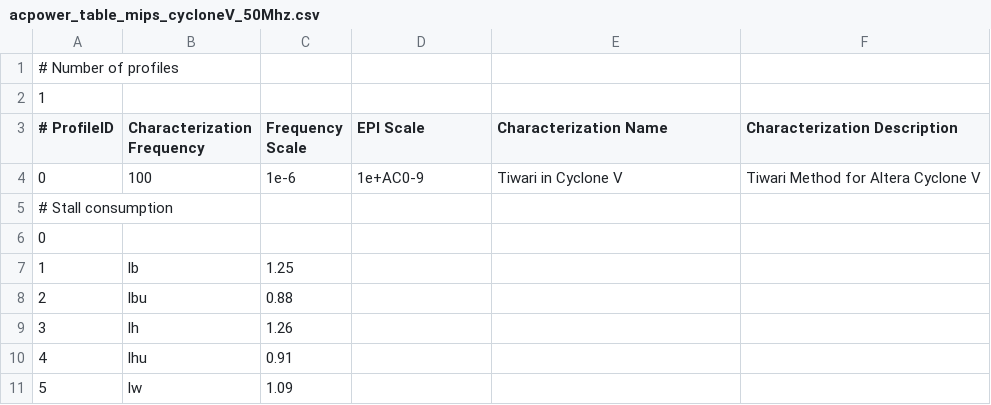
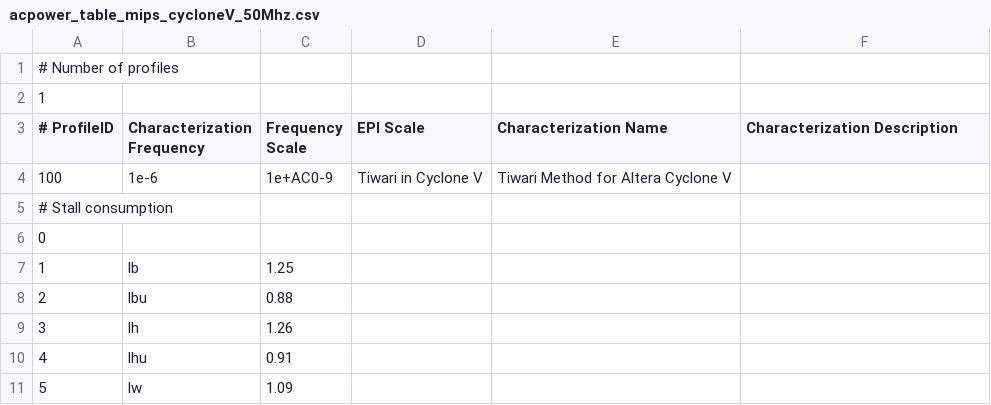
Before and after one commit to ArchC/ecos-mips-platform, a CSV file: mips/powersc/acpower_table_mips_cycloneV_50Mhz.csv, drawn as a sheet; only a part is shown.

```diff
--- a/mips/powersc/acpower_table_mips_cycloneV_50Mhz.csv
+++ b/mips/powersc/acpower_table_mips_cycloneV_50Mhz.csv
@@ -3,3 +3,3 @@
 # ProfileID, Characterization Frequency,Frequency Scale,EPI Scale,Characterization Name,Characterization Description
-0,100,1e-6,1e+AC0-9,"Tiwari in Cyclone V","Tiwari Method for Altera Cyclone V"
+100,1e-6,1e+AC0-9,"Tiwari in Cyclone V","Tiwari Method for Altera Cyclone V"
 # Stall consumption
```
Also changed, not shown: mips/powersc/acpower_table_mips_cycloneV_100Mhz.csv, mips/powersc/acpower_table_mips_cycloneV_25Mhz.csv, 43 other files.
